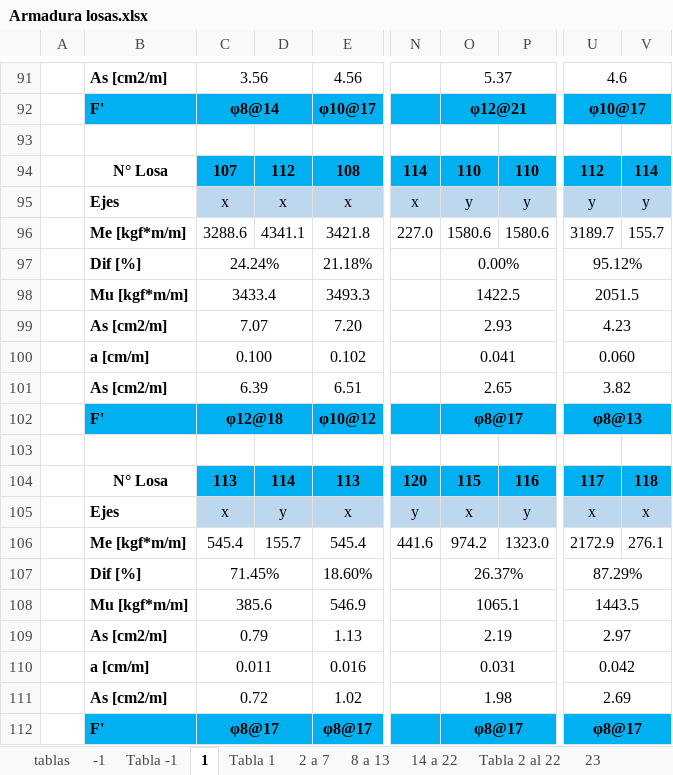
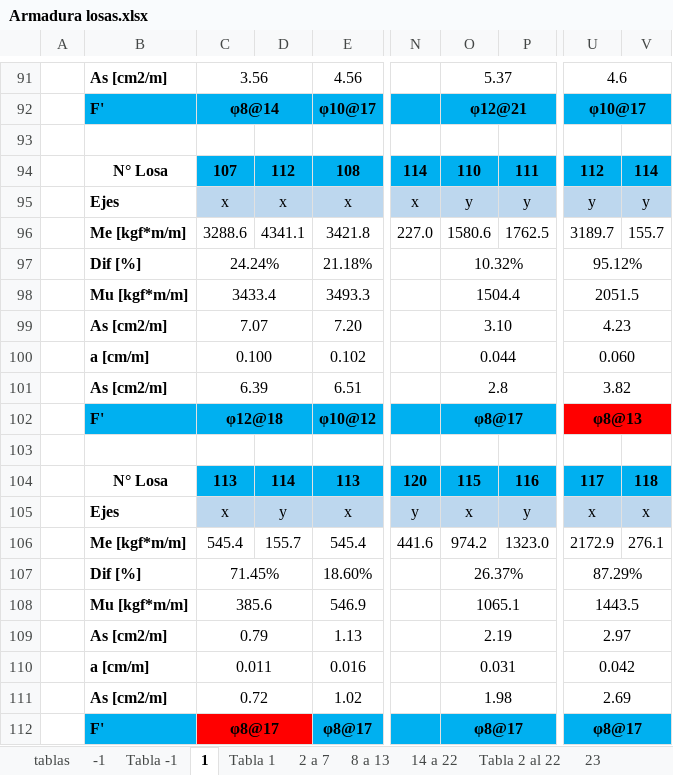
Before and after one commit to ppizarror/proyecto-CI5206, an Excel workbook: Tarea 05/Armadura losas.xlsx, sheet 1, drawn as a sheet; only a part is shown, gaps mark what is left out; values as stored, in another font and other column widths than the file's, no borders; the diff names each change by its address in the sheet, - before the commit and + after, or states it on an @@ line.

```diff
--- a/Tarea 05/Armadura losas.xlsx (sheet 1)
+++ b/Tarea 05/Armadura losas.xlsx (sheet 1)
-P94: 110
+P94: 111
-P96: 1580.6
+P96: 1762.5
-O97: 0.00%
+O97: 10.32%
-O98: 1422.5
+O98: 1504.4
-O99: 2.93
+O99: 3.10
-O100: 0.041
+O100: 0.044
-O101: 2.65
+O101: 2.8
-U102:V102 fill: #00B0F0
+U102:V102 fill: #FF0000
-C112:D112 fill: #00B0F0
+C112:D112 fill: #FF0000
```
Also changed, not shown: sheet Tabla -1, sheet 23, sheet -1.
